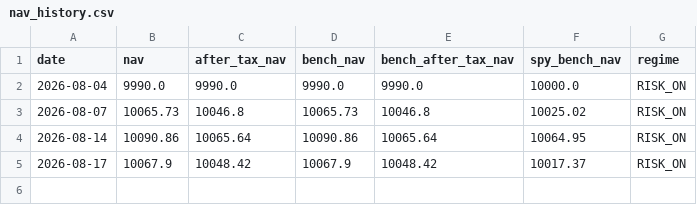
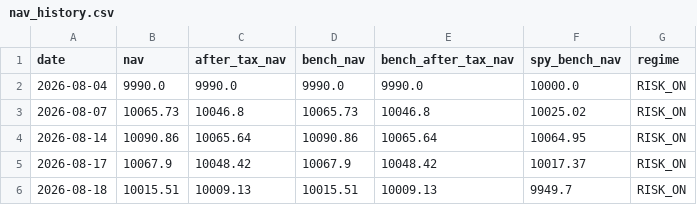
Before and after one commit to ybashancpa/quant-profit-forwad, a CSV file: forward/nav_history.csv, drawn as a sheet.

Commit message:
forward: 2026-08-18 run

```diff
--- a/forward/nav_history.csv
+++ b/forward/nav_history.csv
@@ -5 +5,2 @@ date,nav,after_tax_nav,bench_nav,bench_after_tax_nav,spy_bench_nav,regime
 2026-08-17,10067.9,10048.42,10067.9,10048.42,10017.37,RISK_ON
+2026-08-18,10015.51,10009.13,10015.51,10009.13,9949.7,RISK_ON
```
Also changed, not shown: forward/runs.csv, forward/signals.csv, 3 other files.
